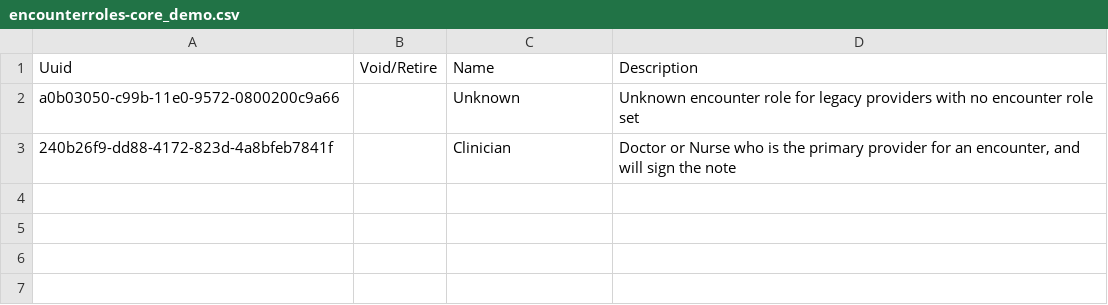
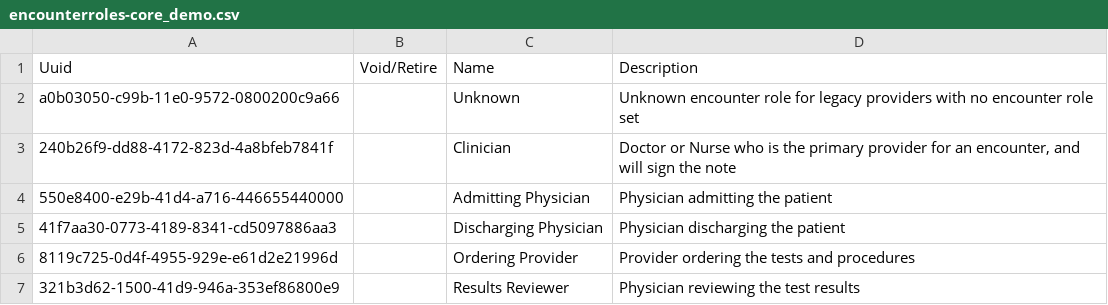
Before and after one commit to YnetSolution/SouthSudanEMR, a CSV file: distro/configuration/encounterroles/encounterroles-core_demo.csv, drawn as a sheet; the diff names each change by its address in the sheet, - before the commit and + after, or states it on an @@ line.

```diff
--- a/distro/configuration/encounterroles/encounterroles-core_demo.csv
+++ b/distro/configuration/encounterroles/encounterroles-core_demo.csv
+row 4: 550e8400-e29b-41d4-a716-446655440000 |  | Admitting Physician | Physician admitting the patient
+row 5: 41f7aa30-0773-4189-8341-cd5097886aa3 |  | Discharging Physician | Physician discharging the patient
+row 6: 8119c725-0d4f-4955-929e-e61d2e21996d |  | Ordering Provider | Provider ordering the tests and procedures
+row 7: 321b3d62-1500-41d9-946a-353ef86800e9 |  | Results Reviewer | Physician reviewing the test results
```
Also changed, not shown: distro/configuration/encountertypes/encountertypes_ssemr.csv, distro/configuration/queues/queues-core_demo.csv.
